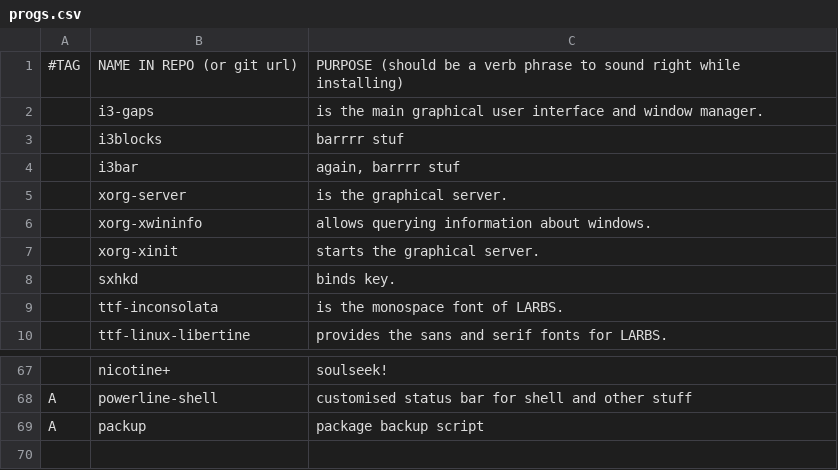
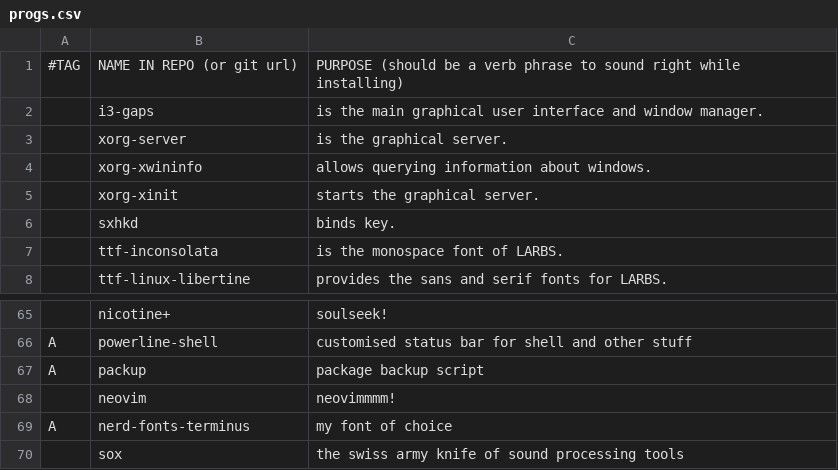
Before and after one commit to thomamason/LARBS, a CSV file: archi3/progs.csv, drawn as a sheet; only a part is shown, gaps mark what is left out.

Commit message:
upping it

```diff
--- a/archi3/progs.csv
+++ b/archi3/progs.csv
@@ -2,4 +2,2 @@
 ,i3-gaps,"is the main graphical user interface and window manager."
-,i3blocks,"barrrr stuf"
-,i3bar,"again, barrrr stuf"
 ,xorg-server,"is the graphical server."
@@ -69 +67,4 @@ A,powerline-shell, "customised status bar for shell and other stuff"
 A,packup,"package backup script"
+,neovim,"neovimmmm!"
+A,nerd-fonts-terminus,"my font of choice"
+,sox,"the swiss army knife of sound processing tools"
```
